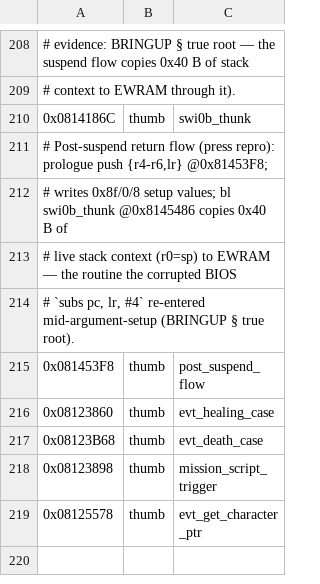
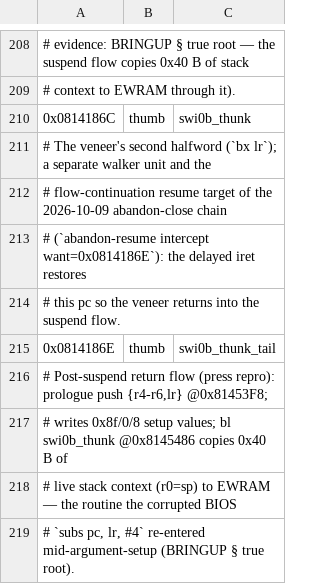
Before and after one commit to james2doyle/ffta-recomp, a TSV file: symbols/ffta_symbols.tsv, drawn as a sheet; only a part is shown, gaps mark what is left out; the shorter side is filled out with more unchanged rows; the diff names each change by its address in the sheet, - before the commit and + after, or states it on an @@ line.

Commit message:
engine: mode-coherent flow-continuation close + one-unwind hook; acceptance suites
- runtime_arm.cpp: the abandon close restores the IRQ-entry ISR vector
  [0x03007FFC] and IE/IME (restored-on-change, logged); the one-shot
  flow-continuation resume forces mode coherence from CPSR.T in the
  runtime_dispatch intercept (want/got/thumb logged) - the phantom's ARM
  excursion otherwise resolves the thumb resume target as ARM -> cart-table
  miss -> bridge -> Undefined abort (and produced the misleading mode=arm
  self-heal frag, left unseeded).
- runtime_bus_bridge.cpp: one-unwind pending-resume hook in
  runtime_should_yield - present-in-place runners never unwind on VBlank,
  so without it the post-close flow wedges with no further dispatch and
  the redirect can never act. Windowed replay now completes.
- tools/desktop_accept.py: verified press injection with retries (a missed
  press previously invalidated runs) + --work evidence dirs; check.py
  gains locked opt-in suites desktop-accept / desktop-accept-window.
- symbols: swi0b_thunk_tail (0x0814186E, the resume target; observed live
  in the passing run hot PCs). BRINGUP/dev-gotchas/playbook/patches README
  updated; residual windowed variant (BIOS 0x0FF8 computed-jump runaway,
  press-path only) documented for follow-up.
- Gate: windowed acceptance PASS (30 screens, close route), tcp acceptance
  PASS, hangrepro PASS, cycle PASS (attract byte-identical), patches
  re-exported and replay-verified.

```diff
--- a/symbols/ffta_symbols.tsv
+++ b/symbols/ffta_symbols.tsv
+row 211: # The veneer's second halfword (`bx lr`); a separate walker unit and the
+row 212: # flow-continuation resume target of the 2026-10-09 abandon-close chain
+row 213: # (`abandon-resume intercept want=0x0814186E`): the delayed iret restores
+row 214: # this pc so the veneer returns into the suspend flow.
+row 215: 0x0814186E | thumb | swi0b_thunk_tail
```
Also changed, not shown: 9 other files.
